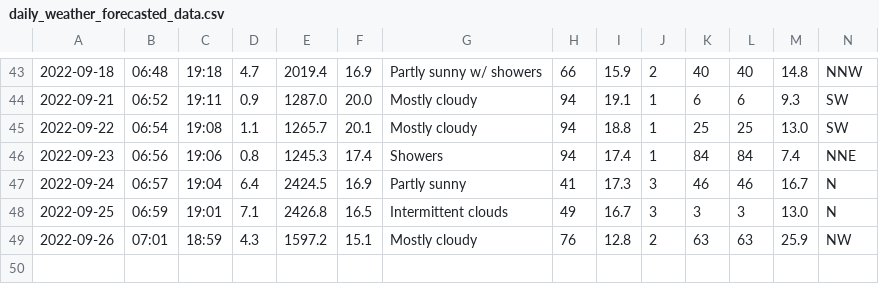
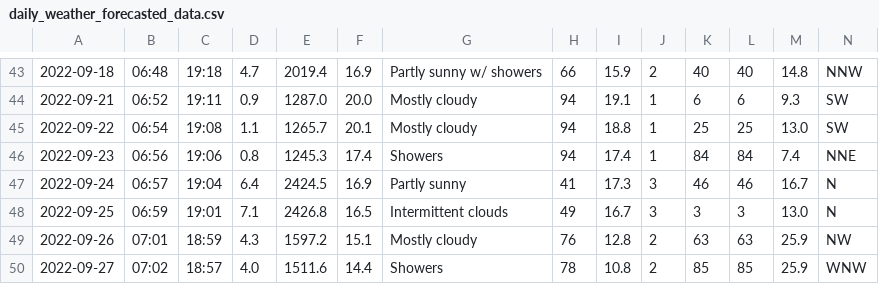
Before and after one commit to Mubeen31/solar-power-and-weather-data, a CSV file: daily_weather_forecasted_data.csv, drawn as a sheet; only a part is shown, gaps mark what is left out; the diff names each change by its address in the sheet, - before the commit and + after, or states it on an @@ line.

```diff
--- a/daily_weather_forecasted_data.csv
+++ b/daily_weather_forecasted_data.csv
+row 50: 2022-09-27 | 07:02 | 18:57 | 4.0 | 1511.6 | 14.4 | Showers | 78 | 10.8 | 2 | 85 | 85 | 25.9 | WNW
```
Also changed, not shown: hourly_weather_forecasted_data.csv.
